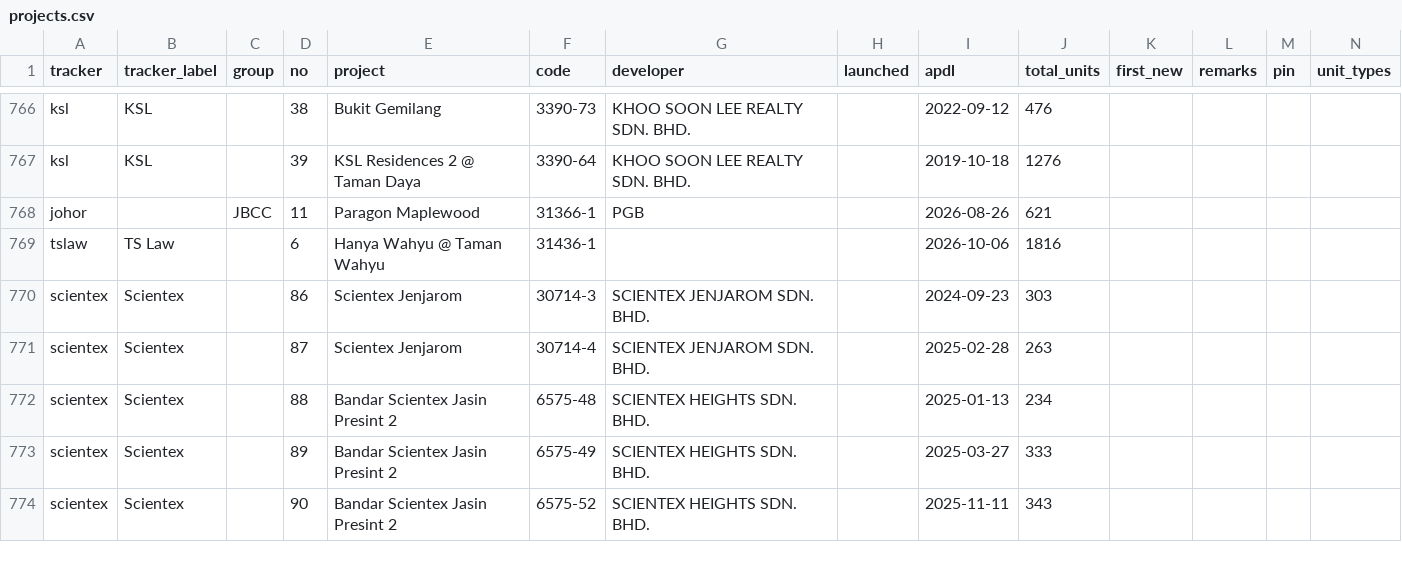
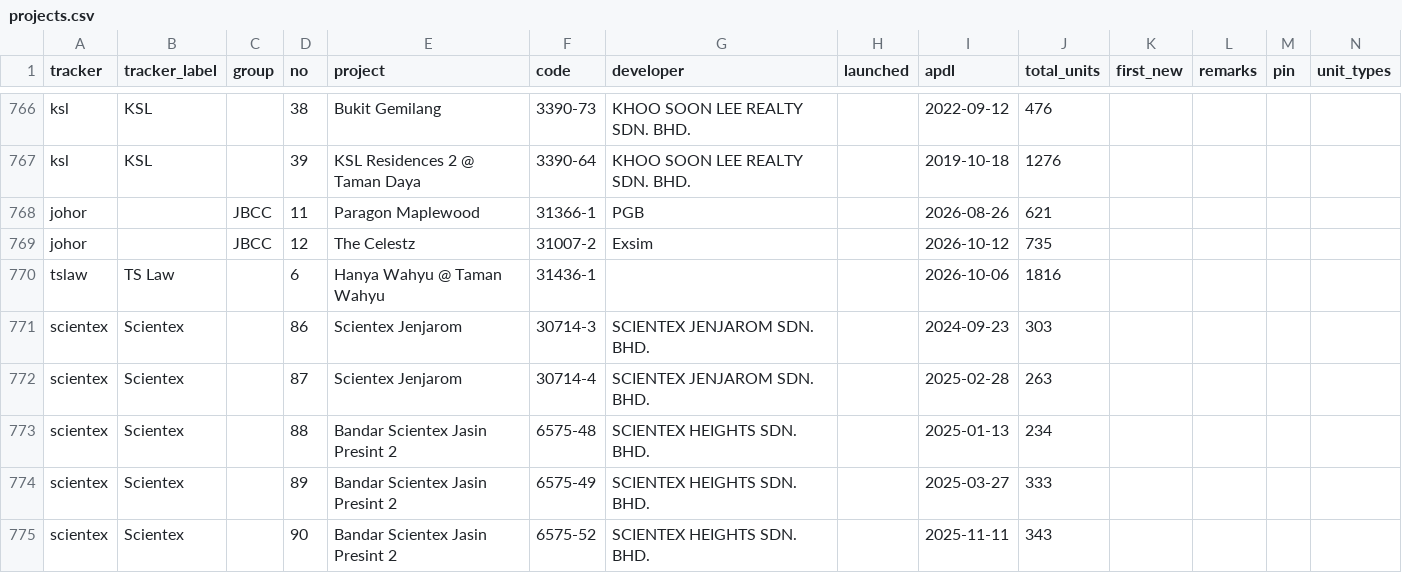
Before and after one commit to smtcu/teduh-tracker, a CSV file: projects.csv, drawn as a sheet; only a part is shown, gaps mark what is left out; rows hold the shown columns only; the diff names each change by its address in the sheet, - before the commit and + after, or states it on an @@ line.

```diff
--- a/projects.csv
+++ b/projects.csv
+row 769: johor |  | JBCC | 12 | The Celestz | 31007-2 | Exsim |  | 2026-10-12 | 735
```
